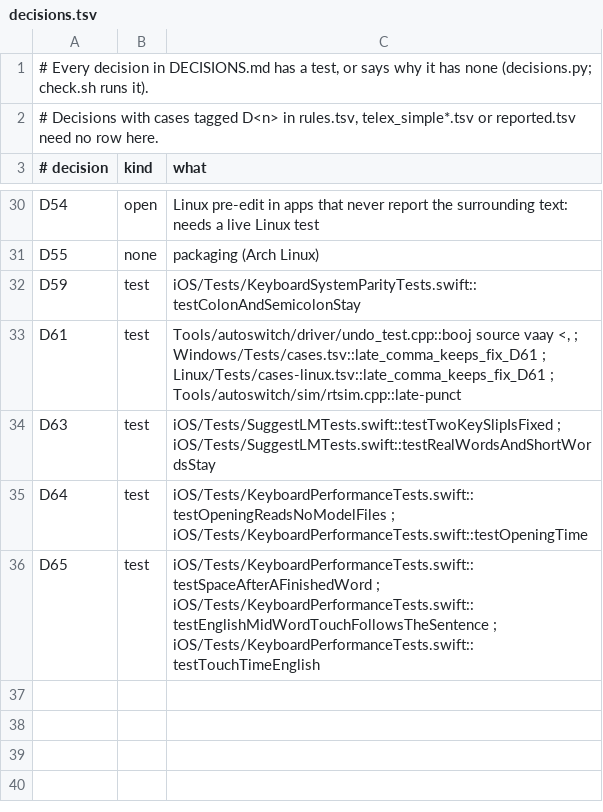
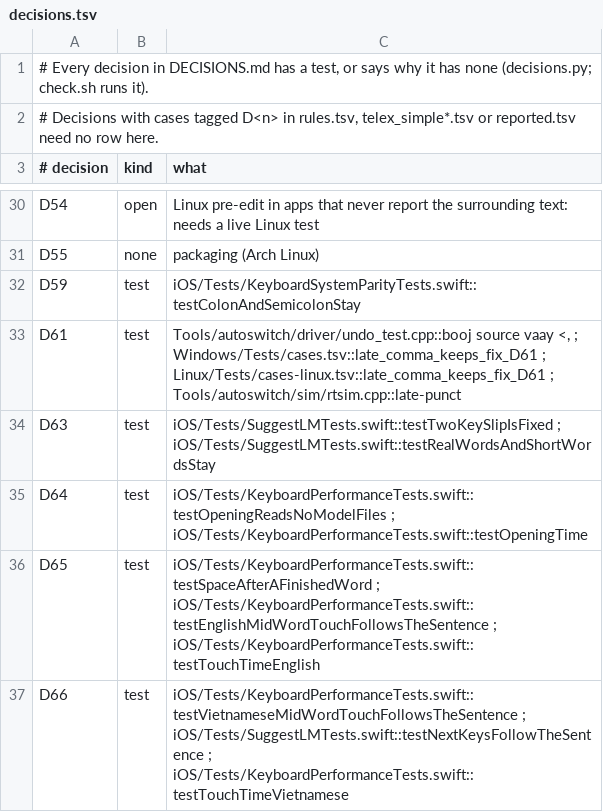
Before and after one commit to KGBRecord/Vikey, a TSV file: Tools/autoswitch/rules/decisions.tsv, drawn as a sheet; only a part is shown, gaps mark what is left out.

```diff
--- a/Tools/autoswitch/rules/decisions.tsv
+++ b/Tools/autoswitch/rules/decisions.tsv
@@ -36 +36,2 @@ D64	test	iOS/Tests/KeyboardPerformanceTests.swift::testOpeningReadsNoModelFiles
 D65	test	iOS/Tests/KeyboardPerformanceTests.swift::testSpaceAfterAFinishedWord ; iOS/Tests/KeyboardPerformanceTests.swift::testEnglishMidWordTouchFollowsTheSentence ; iOS/Tests/KeyboardPerformanceTests.swift::testTouchTimeEnglish
+D66	test	iOS/Tests/KeyboardPerformanceTests.swift::testVietnameseMidWordTouchFollowsTheSentence ; iOS/Tests/SuggestLMTests.swift::testNextKeysFollowTheSentence ; iOS/Tests/KeyboardPerformanceTests.swift::testTouchTimeVietnamese
```
Also changed, not shown: 10 other files.
